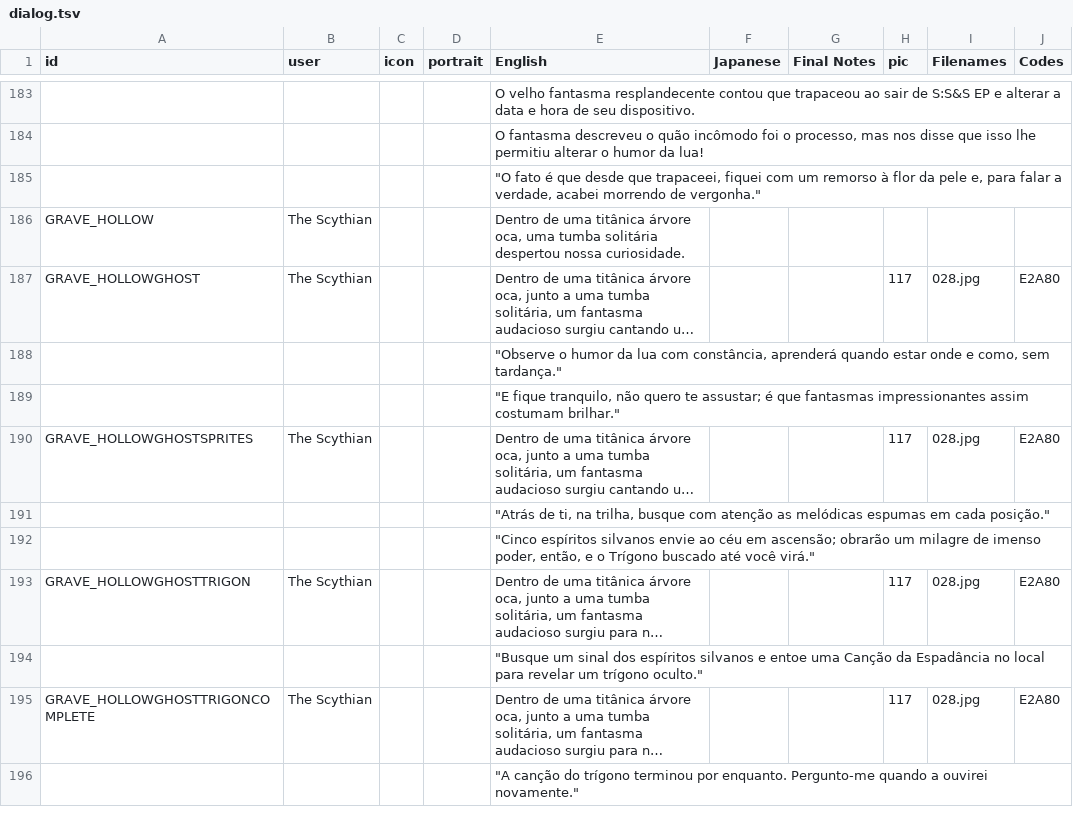
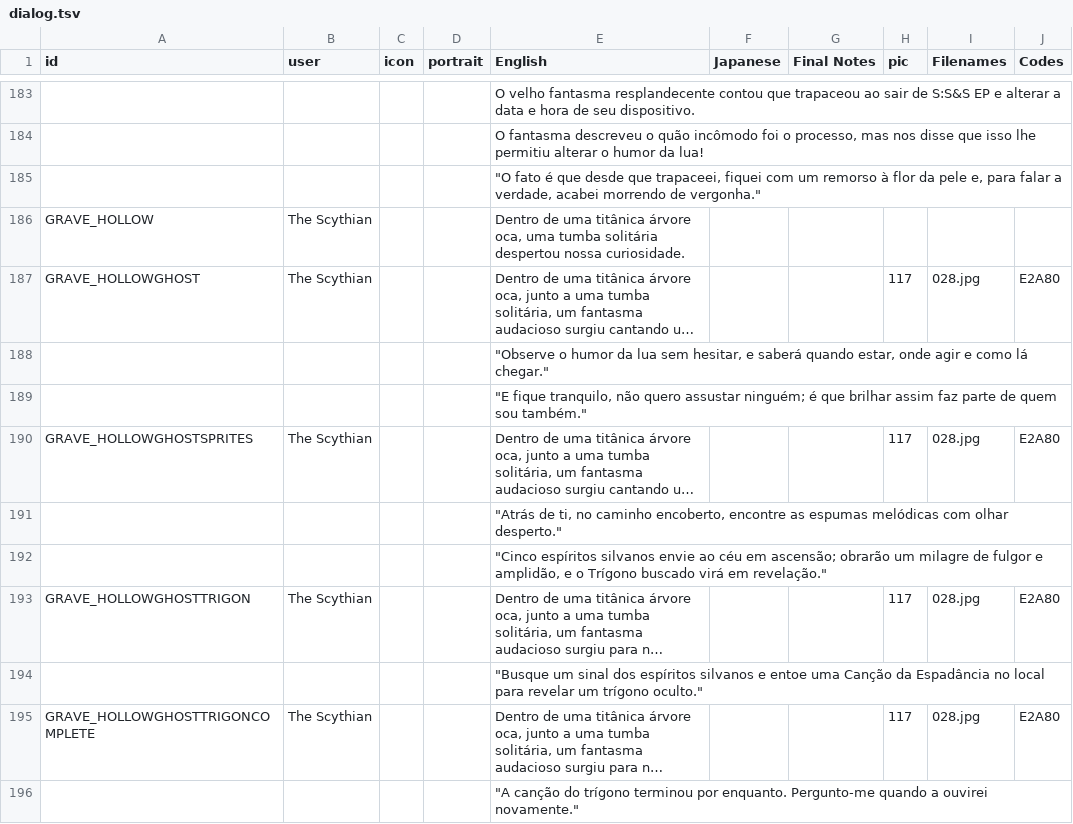
Before and after one commit to cesardeg/swordable, a TSV file: locales/portuguese/dialog.tsv, drawn as a sheet; only a part is shown, gaps mark what is left out; long unchanged cells end in …; the diff names each change by its address in the sheet, - before the commit and + after, or states it on an @@ line.

```diff
--- a/locales/portuguese/dialog.tsv
+++ b/locales/portuguese/dialog.tsv
-E188 (English): …da lua com constância, aprenderá quando estar onde e como, sem tardança."
+E188 (English): …da lua sem hesitar, e saberá quando estar, onde agir e como lá chegar."
-E189 (English): …não quero te assustar; é que fantasmas impressionantes assim costumam brilhar."
+E189 (English): …não quero assustar ninguém; é que brilhar assim faz parte de quem sou também."
-E191 (English): …de ti, na trilha, busque com atenção as melódicas espumas em cada posição."
+E191 (English): …de ti, no caminho encoberto, encontre as espumas melódicas com olhar desperto."
-E192 (English): …milagre de imenso poder, então, e o Trígono buscado até você virá."
+E192 (English): …milagre de fulgor e amplidão, e o Trígono buscado virá em revelação."
```
Also changed, not shown: locales/spanish/dialog.tsv.
